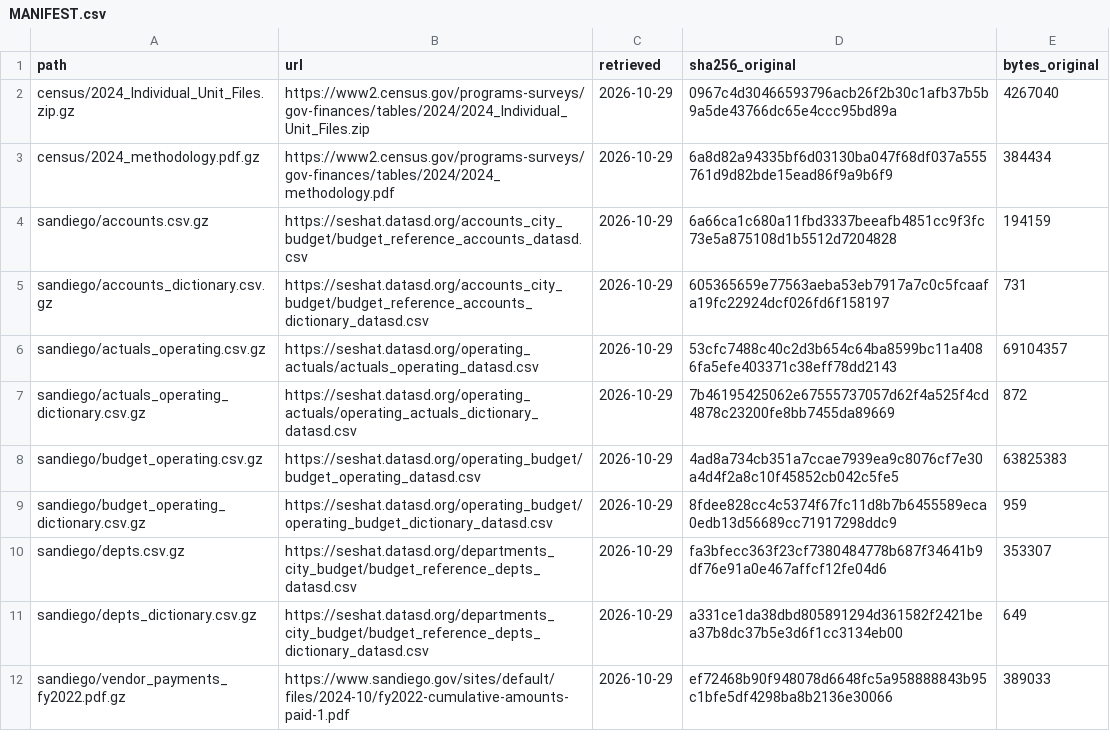
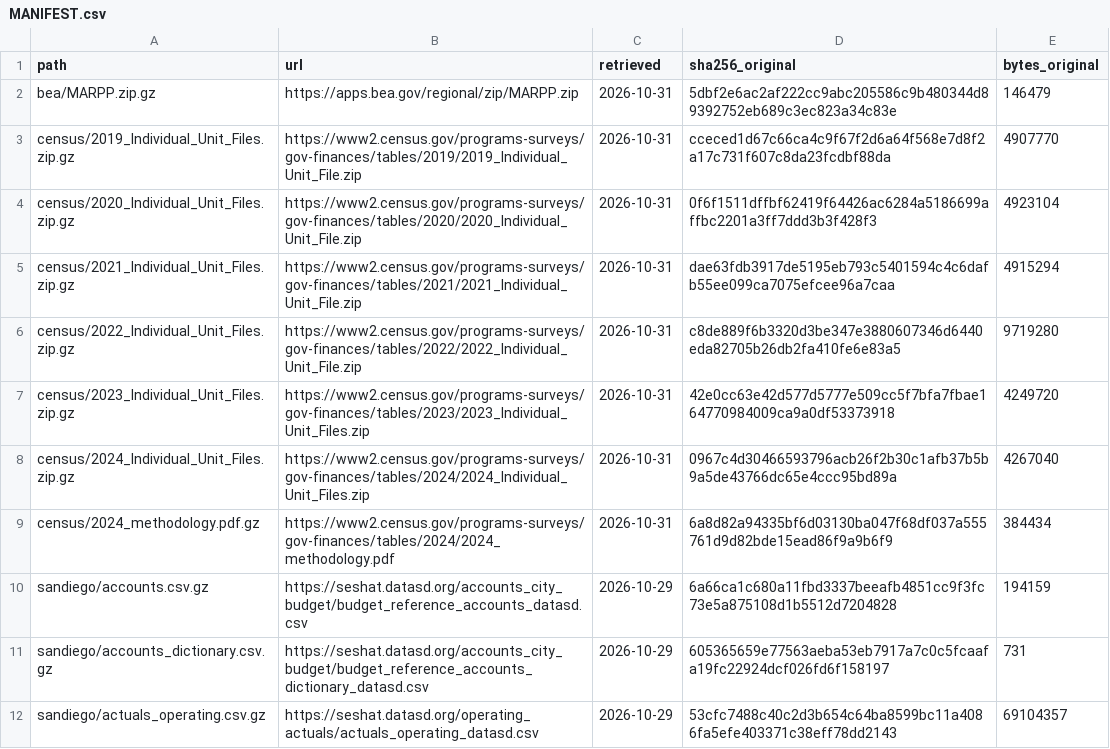
Before and after one commit to mckornfield/gov-transparency, a CSV file: data/raw/MANIFEST.csv, drawn as a sheet; only a part is shown; the shorter side is filled out with more unchanged rows.

```diff
--- a/data/raw/MANIFEST.csv
+++ b/data/raw/MANIFEST.csv
@@ -1,4 +1,10 @@
 path,url,retrieved,sha256_original,bytes_original
-census/2024_Individual_Unit_Files.zip.gz,https://www2.census.gov/programs-surveys/gov-finances/tables/2024/2024_Individual_Unit_Files.zip,2026-10-29,0967c4d30466593796acb26f2b30c1afb37b5b9a5de43766dc65e4ccc95bd89a,4267040
-census/2024_methodology.pdf.gz,https://www2.census.gov/programs-surveys/gov-finances/tables/2024/2024_methodology.pdf,2026-10-29,6a8d82a94335bf6d03130ba047f68df037a555761d9d82bde15ead86f9a9b6f9,384434
+bea/MARPP.zip.gz,https://apps.bea.gov/regional/zip/MARPP.zip,2026-10-31,5dbf2e6ac2af222cc9abc205586c9b480344d89392752eb689c3ec823a34c83e,146479
+census/2019_Individual_Unit_Files.zip.gz,https://www2.census.gov/programs-surveys/gov-finances/tables/2019/2019_Individual_Unit_File.zip,2026-10-31,cceced1d67c66ca4c9f67f2d6a64f568e7d8f2a17c731f607c8da23fcdbf88da,4907770
+census/2020_Individual_Unit_Files.zip.gz,https://www2.census.gov/programs-surveys/gov-finances/tables/2020/2020_Individual_Unit_File.zip,2026-10-31,0f6f1511dffbf62419f64426ac6284a5186699affbc2201a3ff7ddd3b3f428f3,4923104
+census/2021_Individual_Unit_Files.zip.gz,https://www2.census.gov/programs-surveys/gov-finances/tables/2021/2021_Individual_Unit_File.zip,2026-10-31,dae63fdb3917de5195eb793c5401594c4c6dafb55ee099ca7075efcee96a7caa,4915294
+census/2022_Individual_Unit_Files.zip.gz,https://www2.census.gov/programs-surveys/gov-finances/tables/2022/2022_Individual_Unit_File.zip,2026-10-31,c8de889f6b3320d3be347e3880607346d6440eda82705b26db2fa410fe6e83a5,9719280
+census/2023_Individual_Unit_Files.zip.gz,https://www2.census.gov/programs-surveys/gov-finances/tables/2023/2023_Individual_Unit_Files.zip,2026-10-31,42e0cc63e42d577d5777e509cc5f7bfa7fbae164770984009ca9a0df53373918,4249720
+census/2024_Individual_Unit_Files.zip.gz,https://www2.census.gov/programs-surveys/gov-finances/tables/2024/2024_Individual_Unit_Files.zip,2026-10-31,0967c4d30466593796acb26f2b30c1afb37b5b9a5de43766dc65e4ccc95bd89a,4267040
+census/2024_methodology.pdf.gz,https://www2.census.gov/programs-surveys/gov-finances/tables/2024/2024_methodology.pdf,2026-10-31,6a8d82a94335bf6d03130ba047f68df037a555761d9d82bde15ead86f9a9b6f9,384434
 sandiego/accounts.csv.gz,https://seshat.datasd.org/accounts_city_budget/budget_reference_accounts_datasd.csv,2026-10-29,6a66ca1c680a11fbd3337beeafb4851cc9f3fc73e5a875108d1b5512d7204828,194159
```
Also changed, not shown: 31 other files.
